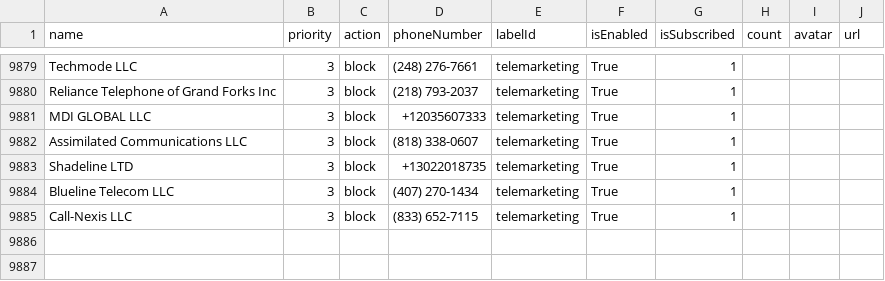
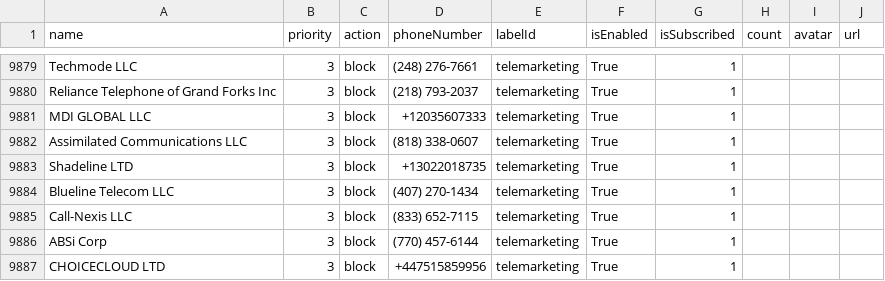
Before and after one commit to haygcao/vccard, a CSV file: US/processed_v2.csv, drawn as a sheet; only a part is shown, gaps mark what is left out; the diff names each change by its address in the sheet, - before the commit and + after, or states it on an @@ line.

```diff
--- a/US/processed_v2.csv
+++ b/US/processed_v2.csv
+row 9886: ABSi Corp | 3 | block | (770) 457-6144 | telemarketing | True | 1
+row 9887: CHOICECLOUD LTD | 3 | block | +447515859956 | telemarketing | True | 1
```
Also changed, not shown: US/processed_data.csv.
